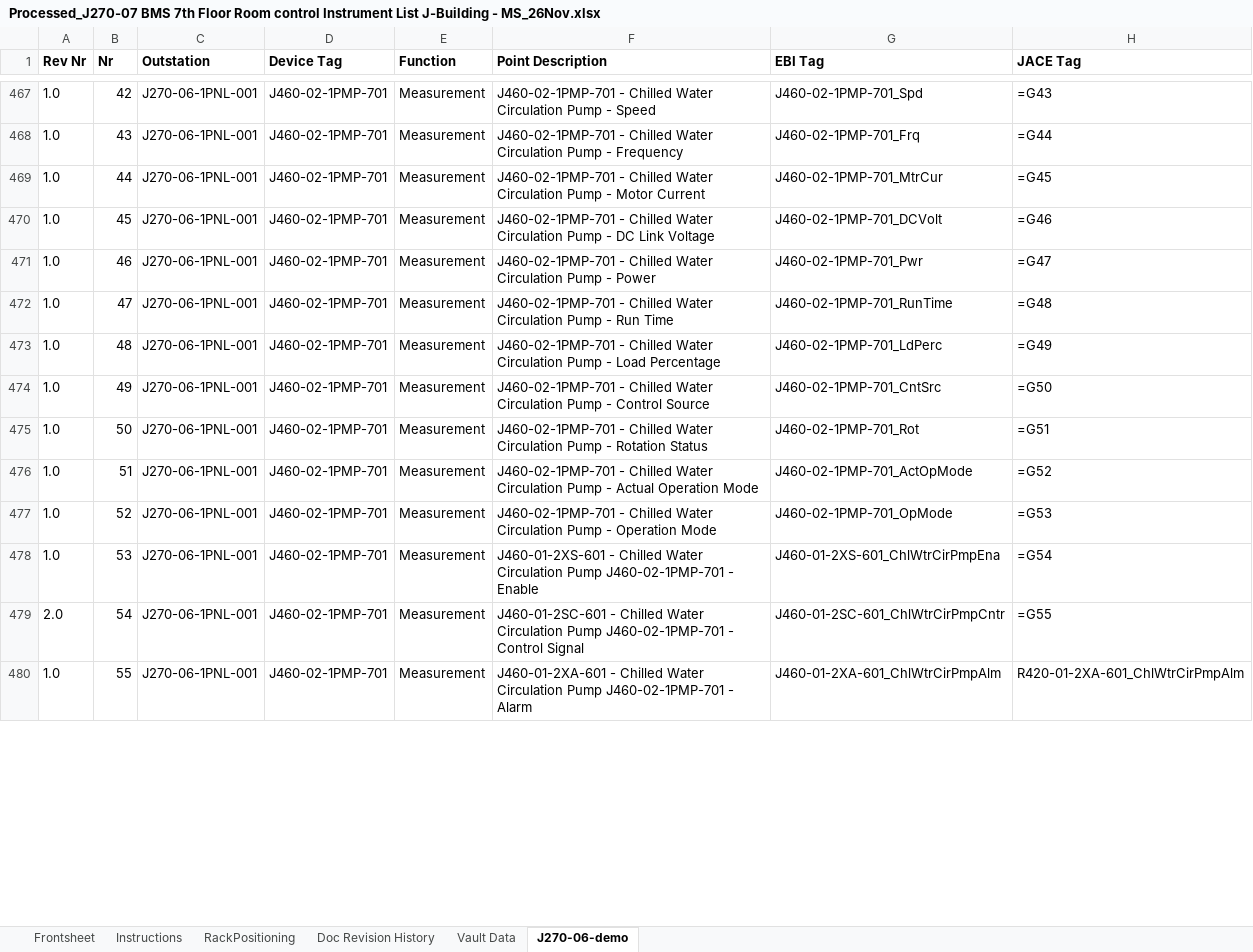
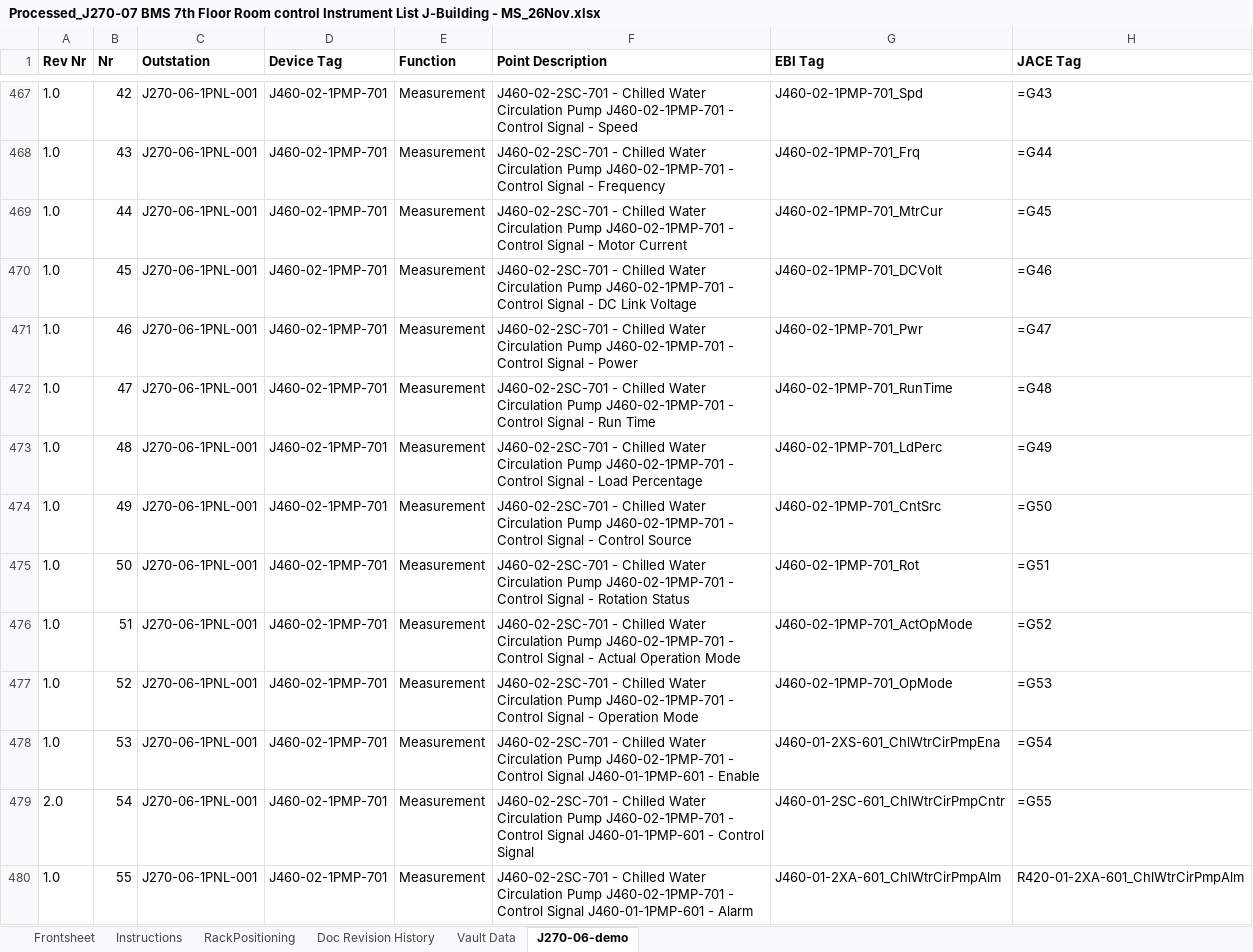
Before and after one commit to shelar77monika/DVLtoAPL, an Excel workbook: uploads/Processed_J270-07 BMS 7th Floor Room control Instrument List J-Building - MS_26Nov.xlsx, sheet J270-06-demo, drawn as a sheet; only a part is shown, gaps mark what is left out; values as stored, in another font and other column widths than the file's, no borders; formulas without a stored value are shown as written; the diff covers the shown part only; the diff names each change by its address in the sheet, - before the commit and + after, or states it on an @@ line.

Commit message:
changes did to resolve point description data

```diff
--- a/uploads/Processed_J270-07 BMS 7th Floor Room control Instrument List J-Building - MS_26Nov.xlsx (sheet J270-06-demo)
+++ b/uploads/Processed_J270-07 BMS 7th Floor Room control Instrument List J-Building - MS_26Nov.xlsx (sheet J270-06-demo)
-F467 (Point Description): J460-02-1PMP-701 - Chilled Water Circulation Pump - Speed
+F467 (Point Description): J460-02-2SC-701 - Chilled Water Circulation Pump J460-02-1PMP-701 - Control Signal - Speed
-F468 (Point Description): J460-02-1PMP-701 - Chilled Water Circulation Pump - Frequency
+F468 (Point Description): J460-02-2SC-701 - Chilled Water Circulation Pump J460-02-1PMP-701 - Control Signal - Frequency
-F469 (Point Description): J460-02-1PMP-701 - Chilled Water Circulation Pump - Motor…
+F469 (Point Description): J460-02-2SC-701 - Chilled Water Circulation Pump J460-02-1PMP-701 - Control Signal - Motor…
-F470 (Point Description): J460-02-1PMP-701 - Chilled Water Circulation Pump - DC…
+F470 (Point Description): J460-02-2SC-701 - Chilled Water Circulation Pump J460-02-1PMP-701 - Control Signal - DC…
-F471 (Point Description): J460-02-1PMP-701 - Chilled Water Circulation Pump - Power
+F471 (Point Description): J460-02-2SC-701 - Chilled Water Circulation Pump J460-02-1PMP-701 - Control Signal - Power
-F472 (Point Description): J460-02-1PMP-701 - Chilled Water Circulation Pump - Run…
+F472 (Point Description): J460-02-2SC-701 - Chilled Water Circulation Pump J460-02-1PMP-701 - Control Signal - Run…
-F473 (Point Description): J460-02-1PMP-701 - Chilled Water Circulation Pump - Load…
+F473 (Point Description): J460-02-2SC-701 - Chilled Water Circulation Pump J460-02-1PMP-701 - Control Signal - Load…
-F474 (Point Description): J460-02-1PMP-701 - Chilled Water Circulation Pump - Control…
+F474 (Point Description): J460-02-2SC-701 - Chilled Water Circulation Pump J460-02-1PMP-701 - Control Signal - Control…
-F475 (Point Description): J460-02-1PMP-701 - Chilled Water Circulation Pump - Rotation…
+F475 (Point Description): J460-02-2SC-701 - Chilled Water Circulation Pump J460-02-1PMP-701 - Control Signal - Rotation…
-F476 (Point Description): J460-02-1PMP-701 - Chilled Water Circulation Pump - Actual…
+F476 (Point Description): J460-02-2SC-701 - Chilled Water Circulation Pump J460-02-1PMP-701 - Control Signal - Actual…
-F477 (Point Description): J460-02-1PMP-701 - Chilled Water Circulation Pump - Operation…
+F477 (Point Description): J460-02-2SC-701 - Chilled Water Circulation Pump J460-02-1PMP-701 - Control Signal - Operation…
-F478 (Point Description): J460-01-2XS-601 - Chilled Water Circulation Pump J460-02-1PMP-701 - Enable
+F478 (Point Description): J460-02-2SC-701 - Chilled Water Circulation Pump J460-02-1PMP-701 - Control Signal J460-01-1PMP-601 - Enable
-F479 (Point Description): J460-01-2SC-601 - Chilled Water Circulation Pump J460-02-1PMP-701 - Control…
+F479 (Point Description): J460-02-2SC-701 - Chilled Water Circulation Pump J460-02-1PMP-701 - Control Signal J460-01-1PMP-601 - Control…
-F480 (Point Description): J460-01-2XA-601 - Chilled Water Circulation Pump J460-02-1PMP-701 - Alarm
+F480 (Point Description): J460-02-2SC-701 - Chilled Water Circulation Pump J460-02-1PMP-701 - Control Signal J460-01-1PMP-601 - Alarm
```
Also changed, not shown: 1077 edited cells elsewhere in this sheet, 5 other files.
